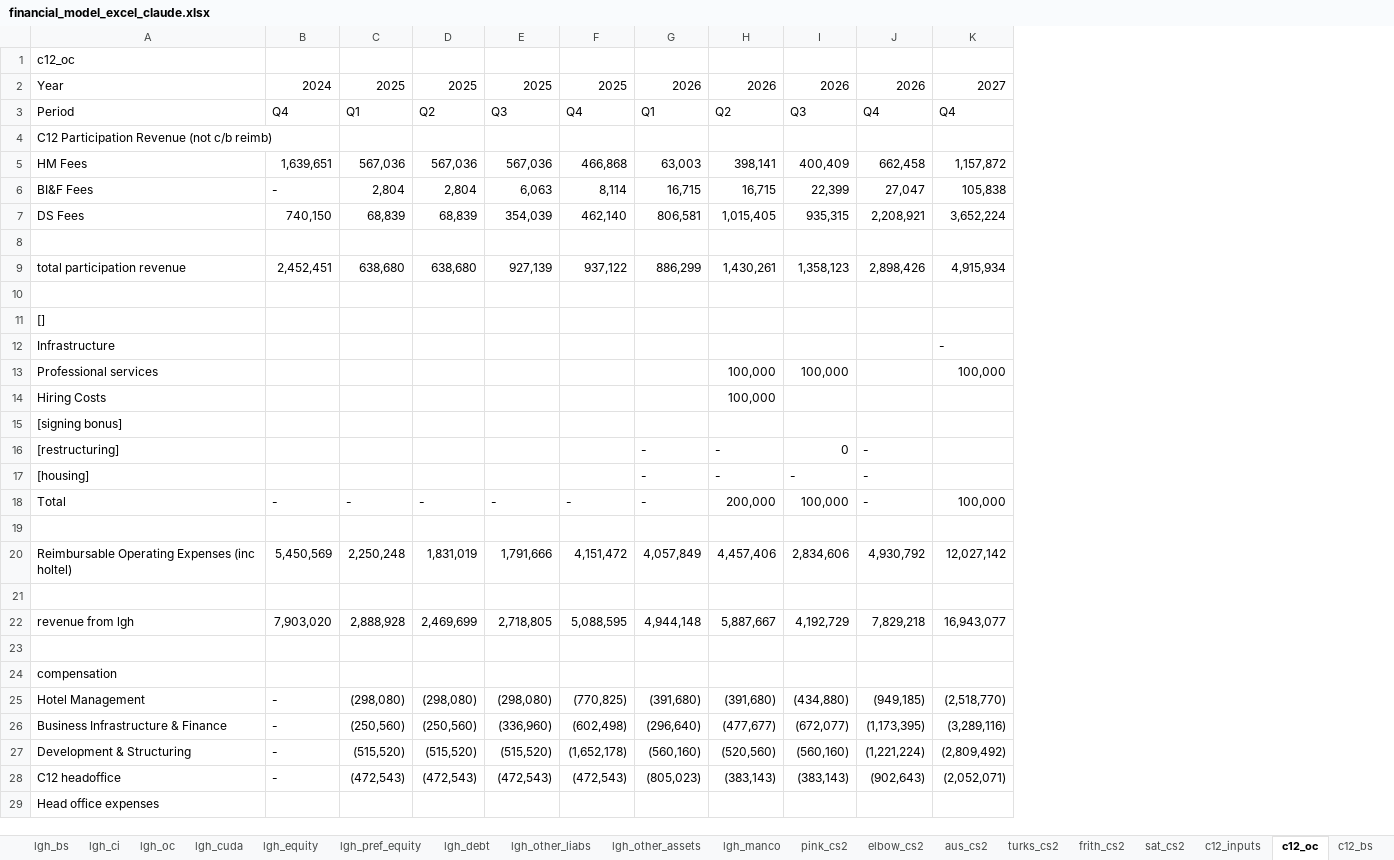
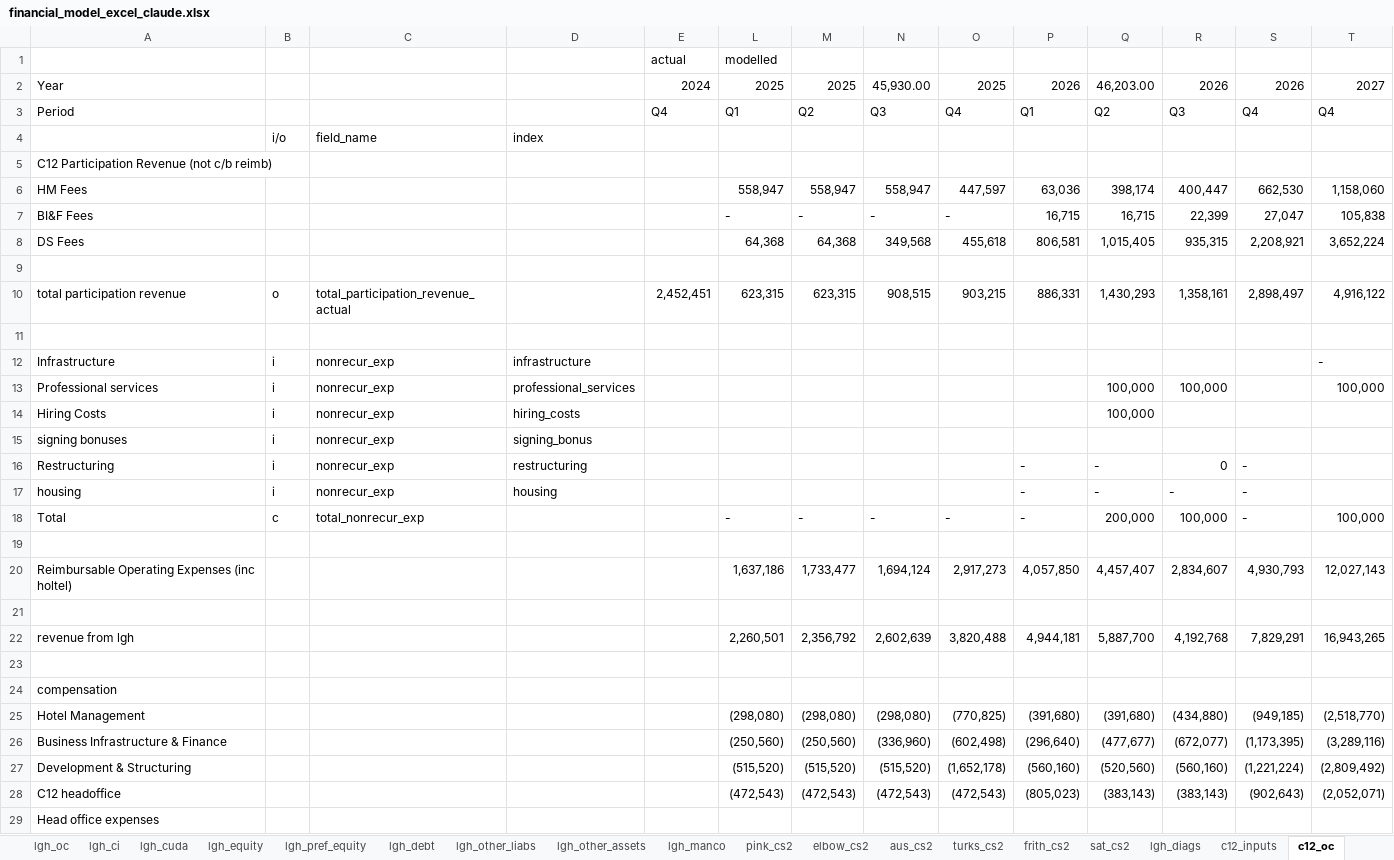
Before and after one commit to SKcoder01/lgh-financial-model, an Excel workbook: financial_model_excel_claude.xlsx, sheet c12_oc, drawn as a sheet; only a part is shown; values as stored, in another font and other column widths than the file's, no cell formats; removed rows and columns are numbered as before the commit, all else as after; rows hold the shown columns only; the diff covers the shown part only; the diff names each change by its address in the sheet, - before the commit and + after, or states it on an @@ line.

```diff
--- a/financial_model_excel_claude.xlsx (sheet c12_oc)
+++ b/financial_model_excel_claude.xlsx (sheet c12_oc)
@@ sheet tab order changed: lgh_oc | lgh_ci | lgh_cuda | lgh_equity | lgh_pref_equity | lgh_debt | lgh_other_liabs | lgh_other_assets | lgh_manco | pink_cs2 | elbow_cs2 | aus_cs2 | turks_cs2 | frith_cs2 | sat_cs2 | lgh_diags | c12_inputs | c12_oc @@
+column B, rows 12-18: i | i | i | i | i | i | c
+column C, rows 12-18: nonrecur_exp | nonrecur_exp | nonrecur_exp | nonrecur_exp | nonrecur_exp | nonrecur_exp | total_nonrecur_exp
+column D, rows 12-17: infrastructure | professional_services | hiring_costs | signing_bonus | restructuring | housing
-row 1: c12_oc
+row 1:  |  |  |  | actual | modelled
-N2: 2025
+N2: 45,930.00
-Q2: 2026
+Q2: 46,203.00
+row 4:  | i/o | field_name | index
-row 5: HM Fees | 1,639,651 | 567,036 | 567,036 | 567,036 | 466,868 | 63,003 | 398,141 | 400,409 | 662,458 | 1,157,872
+row 6: HM Fees |  |  |  |  | 558,947 | 558,947 | 558,947 | 447,597 | 63,036 | 398,174 | 400,447 | 662,530 | 1,158,060
-E7: -
+E7: (empty)
-L7: 2,804
+L7: -
-M7: 2,804
+M7: -
-N7: 6,063
+N7: -
-O7: 8,114
+O7: -
-E8: 740,150
+E8: (empty)
-L8: 68,839
+L8: 64,368
-M8: 68,839
+M8: 64,368
-N8: 354,039
+N8: 349,568
-O8: 462,140
+O8: 455,618
-row 9: total participation revenue | 2,452,451 | 638,680 | 638,680 | 927,139 | 937,122 | 886,299 | 1,430,261 | 1,358,123 | 2,898,426 | 4,915,934
+row 10: total participation revenue | o | total_participation_revenue_actual |  | 2,452,451 | 623,315 | 623,315 | 908,515 | 903,215 | 886,331 | 1,430,293 | 1,358,161 | 2,898,497 | 4,916,122
-row 11: []
-A15: [signing bonus]
+A15: signing bonuses
-A16: [restructuring]
+A16: Restructuring
-A17: [housing]
+A17: housing
-E18: -
+E18: (empty)
-row 20: Reimbursable Operating Expenses (inc holtel) | 5,450,569 | 2,250,248 | 1,831,019 | 1,791,666 | 4,151,472 | 4,057,849 | 4,457,406 | 2,834,606 | 4,930,792 | 12,027,142
+row 20: Reimbursable Operating Expenses (inc holtel) |  |  |  |  | 1,637,186 | 1,733,477 | 1,694,124 | 2,917,273 | 4,057,850 | 4,457,407 | 2,834,607 | 4,930,793 | 12,027,143
-row 22: revenue from lgh | 7,903,020 | 2,888,928 | 2,469,699 | 2,718,805 | 5,088,595 | 4,944,148 | 5,887,667 | 4,192,729 | 7,829,218 | 16,943,077
+row 22: revenue from lgh |  |  |  |  | 2,260,501 | 2,356,792 | 2,602,639 | 3,820,488 | 4,944,181 | 5,887,700 | 4,192,768 | 7,829,291 | 16,943,265
-E25:E28: -
+E25:E28: (empty)
```
Also changed, not shown: 11 added rows, 15 removed rows, 1 moved row and 70 edited cells elsewhere in this sheet, sheet lgh_diags, sheet lgh_pref_equity, sheet lgh_returns, sheet lgh_bs, sheet c12_hm, sheet lgh_oc, 14 more sheets, other sheet tabs, cell formats, formulas that keep their value, hidden cells.
